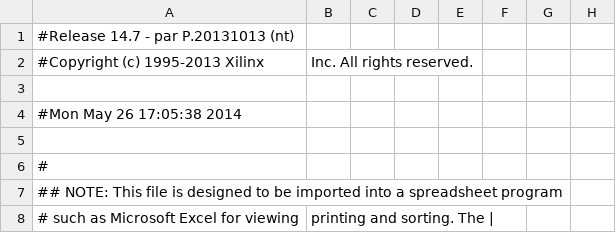
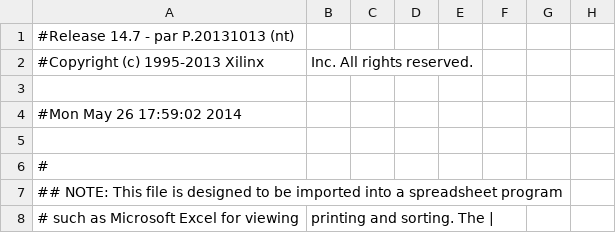
Before and after one commit to guitargeek/PolJonasSnake, a CSV file: Snake_pad.csv, drawn as a sheet; only a part is shown; the diff names each change by its address in the sheet, - before the commit and + after, or states it on an @@ line.

```diff
--- a/Snake_pad.csv
+++ b/Snake_pad.csv
-A4: #Mon May 26 17:05:38 2014
+A4: #Mon May 26 17:59:02 2014
```
Also changed, not shown: 45 other files.
